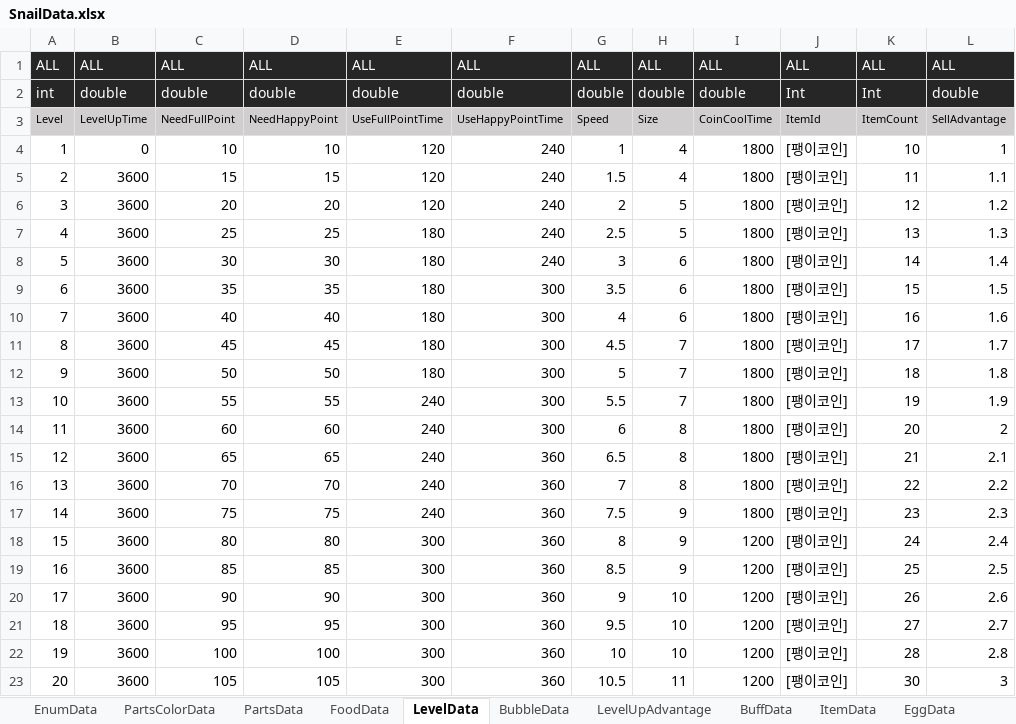
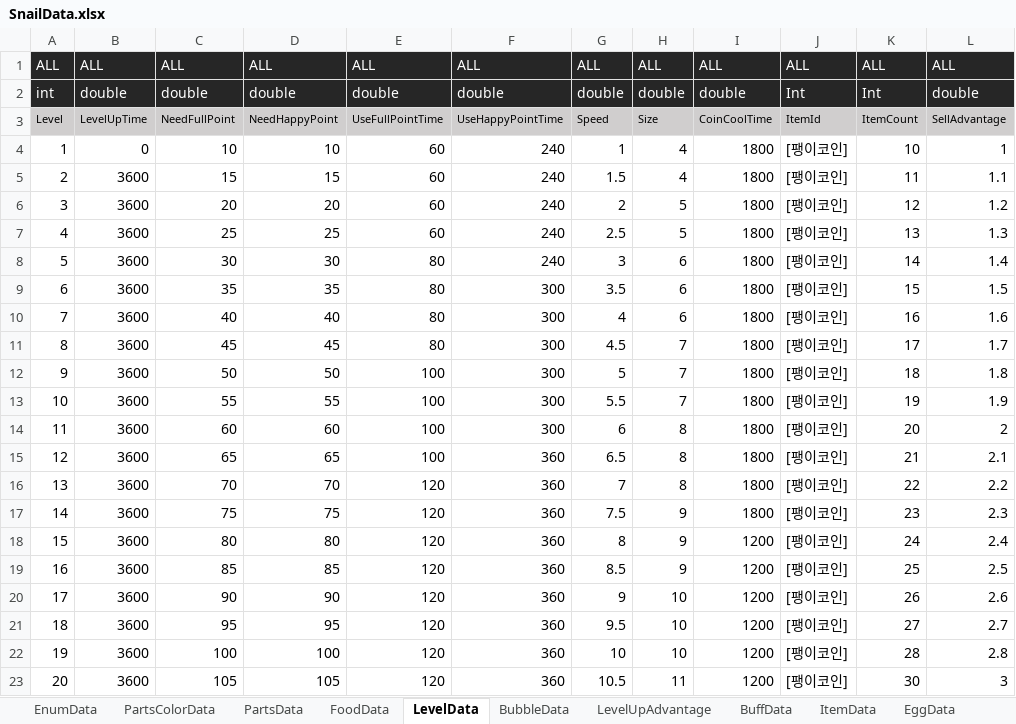
Before and after one commit to dengu97/SnailProject, an Excel workbook: SnailData.xlsx, sheet LevelData, drawn as a sheet; values as stored, in another font and other column widths than the file's, no borders; the diff names each change by its address in the sheet, - before the commit and + after, or states it on an @@ line.

```diff
--- a/SnailData.xlsx (sheet LevelData)
+++ b/SnailData.xlsx (sheet LevelData)
-E4:E6: 120
+E4:E6: 60
-E7: 180
+E7: 60
-E8:E11: 180
+E8:E11: 80
-E12: 180
+E12: 100
-E13:E15: 240
+E13:E15: 100
-E16:E17: 240
+E16:E17: 120
-E18:E23: 300
+E18:E23: 120
```
Also changed, not shown: sheet FoodData, 7 other files.
